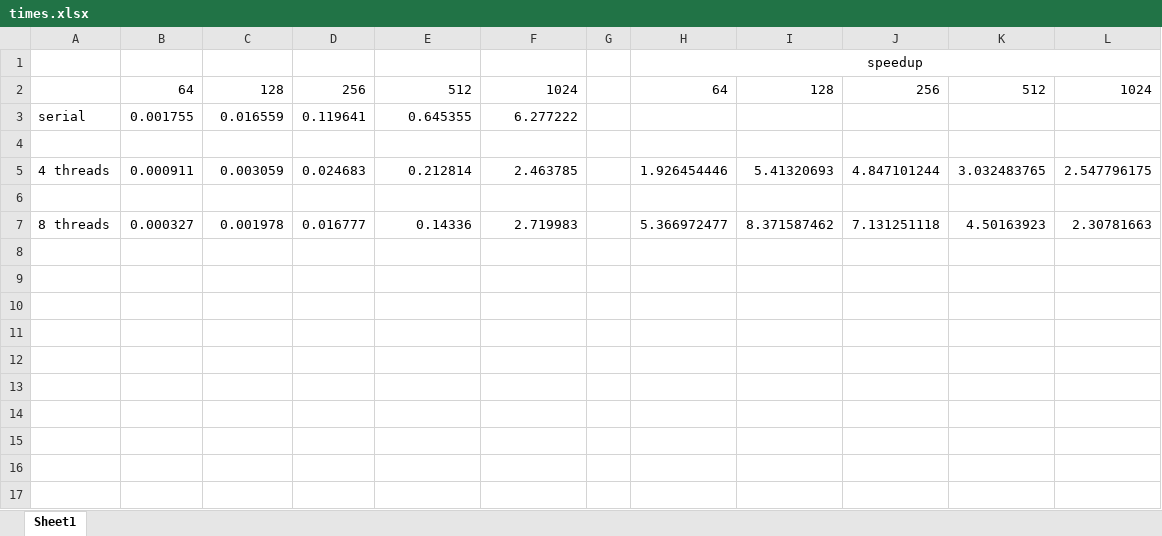
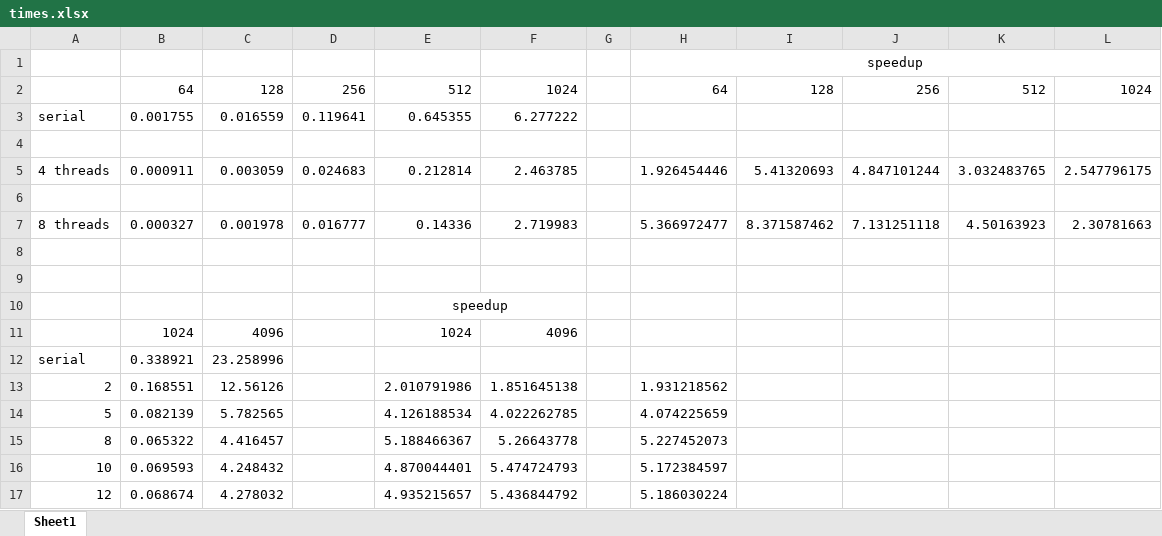
Before and after one commit to radinshayanfar/MCP, an Excel workbook: HW4/times.xlsx, sheet Sheet1, drawn as a sheet; values as stored, in another font and other column widths than the file's, no borders; the diff names each change by its address in the sheet, - before the commit and + after, or states it on an @@ line.

Commit message:
HW4: Q3 times added.

```diff
--- a/HW4/times.xlsx (sheet Sheet1)
+++ b/HW4/times.xlsx (sheet Sheet1)
+row 8: (empty)
+row 9: (empty)
+row 10:  |  |  |  | speedup
+row 11:  | 1024 | 4096 |  | 1024 | 4096
+row 12: serial | 0.338921 | 23.258996
+row 13: 2 | 0.168551 | 12.56126 |  | 2.010791986 | 1.851645138 |  | 1.931218562
+row 14: 5 | 0.082139 | 5.782565 |  | 4.126188534 | 4.022262785 |  | 4.074225659
+row 15: 8 | 0.065322 | 4.416457 |  | 5.188466367 | 5.26643778 |  | 5.227452073
+row 16: 10 | 0.069593 | 4.248432 |  | 4.870044401 | 5.474724793 |  | 5.172384597
+row 17: 12 | 0.068674 | 4.278032 |  | 4.935215657 | 5.436844792 |  | 5.186030224
```
Also changed, not shown: 2 other files.
